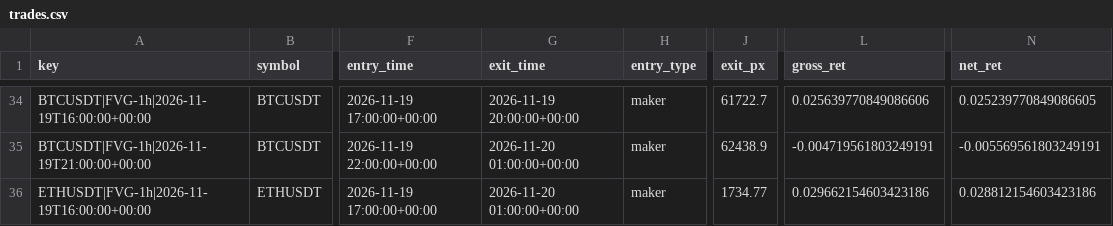
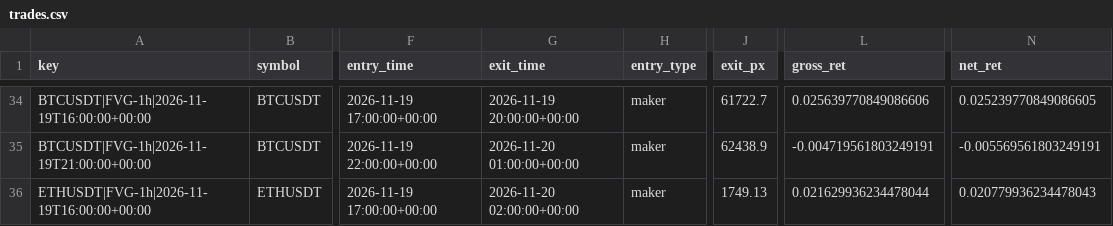
Before and after one commit to richard-nend/youtube-quant-lab, a CSV file: live/trades.csv, drawn as a sheet; only a part is shown, gaps mark what is left out; the diff names each change by its address in the sheet, - before the commit and + after, or states it on an @@ line.

Commit message:
live: 2026-11-20T03:03Z

```diff
--- a/live/trades.csv
+++ b/live/trades.csv
-G36 (exit_time): 2026-11-20 01:00:00+00:00
+G36 (exit_time): 2026-11-20 02:00:00+00:00
-J36 (exit_px): 1734.77
+J36 (exit_px): 1749.13
-L36 (gross_ret): 0.029662154603423186
+L36 (gross_ret): 0.021629936234478044
-N36 (net_ret): 0.028812154603423186
+N36 (net_ret): 0.020779936234478043
```
Also changed, not shown: 2 other files.
